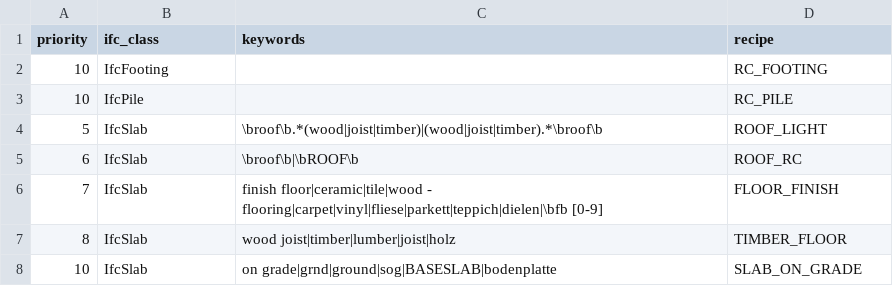
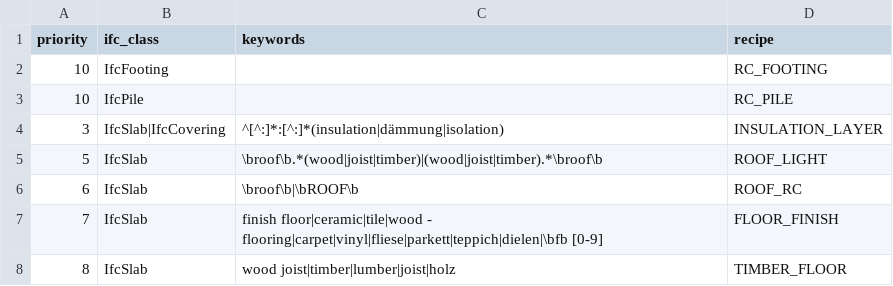
Before and after one commit to uzairbim/bim5d-estimator, a CSV file: data/rules.csv, drawn as a sheet; only a part is shown; the shorter side is filled out with more unchanged rows.

```diff
--- a/data/rules.csv
+++ b/data/rules.csv
@@ -3,2 +3,3 @@ priority,ifc_class,keywords,recipe
 10,IfcPile,,RC_PILE
+3,IfcSlab|IfcCovering,^[^:]*:[^:]*(insulation|dämmung|isolation),INSULATION_LAYER
 5,IfcSlab,\broof\b.*(wood|joist|timber)|(wood|joist|timber).*\broof\b,ROOF_LIGHT
```
Also changed, not shown: data/recipe_groups.csv, data/recipes.csv, 19 other files.
